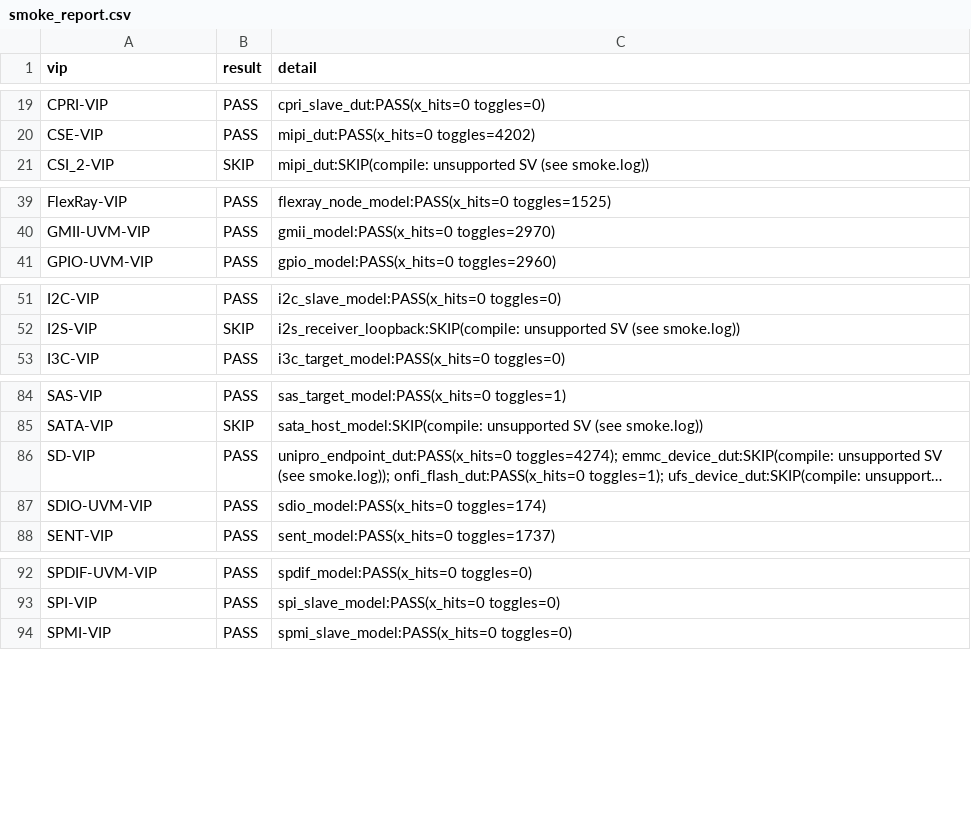
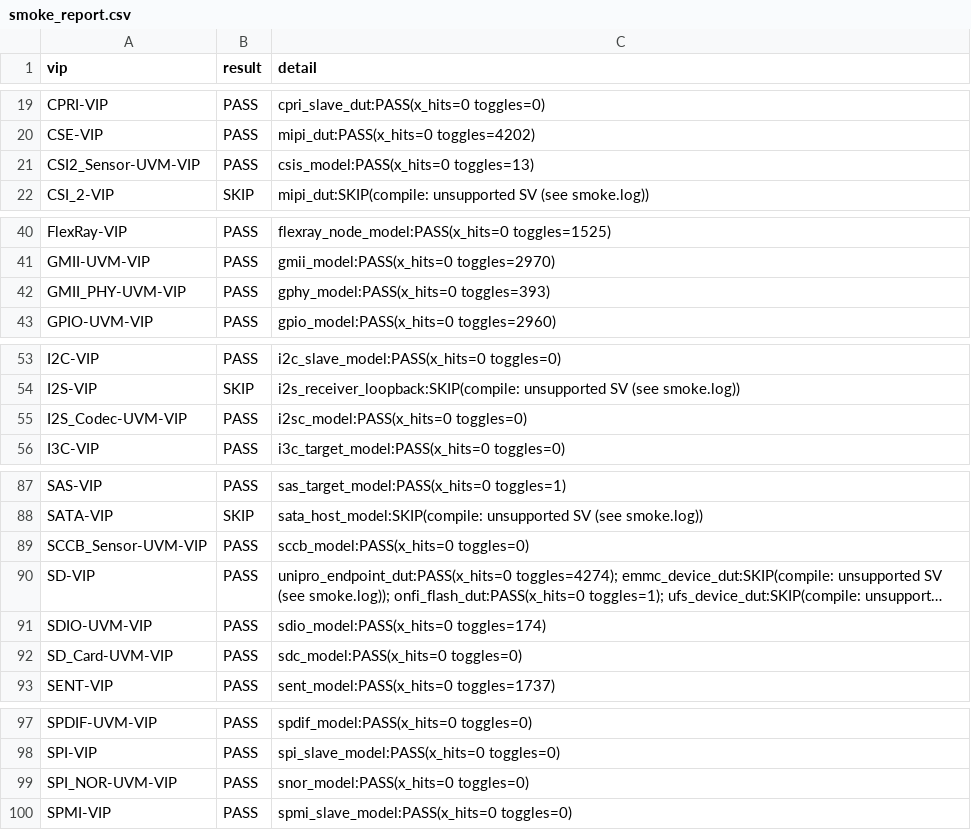
Before and after one commit to tonythetiger168/open-vip-portfolio, a CSV file: smoke/smoke_report.csv, drawn as a sheet; only a part is shown, gaps mark what is left out; long unchanged cells end in …; the diff covers the shown part only; the diff names each change by its address in the sheet, - before the commit and + after, or states it on an @@ line.

```diff
--- a/smoke/smoke_report.csv
+++ b/smoke/smoke_report.csv
+row 21: CSI2_Sensor-UVM-VIP | PASS | csis_model:PASS(x_hits=0 toggles=13)
+row 42: GMII_PHY-UVM-VIP | PASS | gphy_model:PASS(x_hits=0 toggles=393)
+row 55: I2S_Codec-UVM-VIP | PASS | i2sc_model:PASS(x_hits=0 toggles=0)
+row 89: SCCB_Sensor-UVM-VIP | PASS | sccb_model:PASS(x_hits=0 toggles=0)
+row 92: SD_Card-UVM-VIP | PASS | sdc_model:PASS(x_hits=0 toggles=0)
+row 99: SPI_NOR-UVM-VIP | PASS | snor_model:PASS(x_hits=0 toggles=0)
```
Also changed, not shown: 1 added row elsewhere in this file, smoke_report.csv, vip_individual_portfolio.csv, 16 other files.
